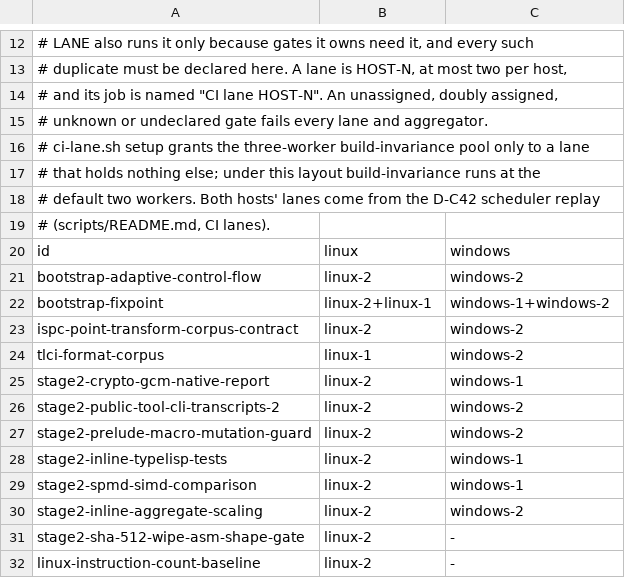
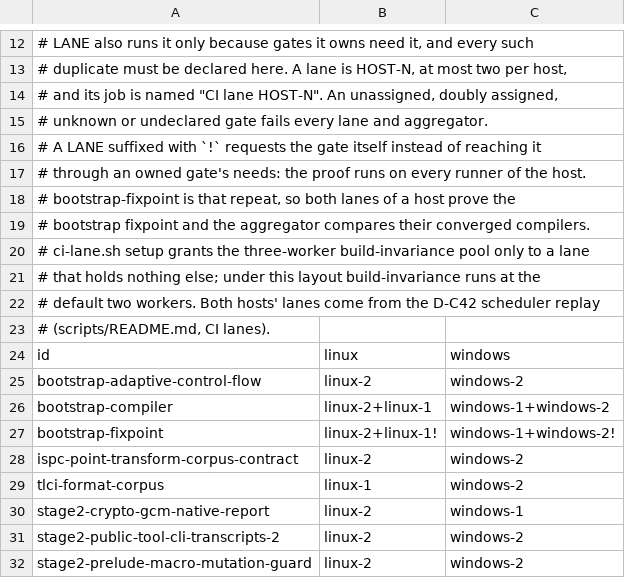
Before and after one commit to JoNil-Botta/typelisp, a TSV file: scripts/ci-lanes.tsv, drawn as a sheet; only a part is shown, gaps mark what is left out; the shorter side is filled out with more unchanged rows.

Commit message:
ci: start dependents on the converged compiler, prove parity beside them
The bootstrap gate compared stage2.s with stage3.s and then spent another
47-83 s proving the embedded-provenance parity. That compare is the whole
compiler handoff, so the parity now runs as its own gate: bootstrap-compiler
builds the stages, compares and hands the path files over; bootstrap-fixpoint
re-proves the parity from that workdir and remains the only publisher of the
converged role. Every stage2 gate needs bootstrap-compiler, so the pool starts
them while the parity finishes. Both hosts still repeat bootstrap-fixpoint on
both runners (ci-lanes.tsv LANE! repeat), and a failing bootstrap-fixpoint
fails the run and the lane receipt.

```diff
--- a/scripts/ci-lanes.tsv
+++ b/scripts/ci-lanes.tsv
@@ -15,2 +15,6 @@
 # unknown or undeclared gate fails every lane and aggregator.
+# A LANE suffixed with `!` requests the gate itself instead of reaching it
+# through an owned gate's needs: the proof runs on every runner of the host.
+# bootstrap-fixpoint is that repeat, so both lanes of a host prove the
+# bootstrap fixpoint and the aggregator compares their converged compilers.
 # ci-lane.sh setup grants the three-worker build-invariance pool only to a lane
@@ -21,3 +25,4 @@ id	linux	windows
 bootstrap-adaptive-control-flow	linux-2	windows-2
-bootstrap-fixpoint	linux-2+linux-1	windows-1+windows-2
+bootstrap-compiler	linux-2+linux-1	windows-1+windows-2
+bootstrap-fixpoint	linux-2+linux-1!	windows-1+windows-2!
 ispc-point-transform-corpus-contract	linux-2	windows-2
```
Also changed, not shown: scripts/ci-affected-inputs.tsv, scripts/ci-affected-paths.tsv, 8 other files.
